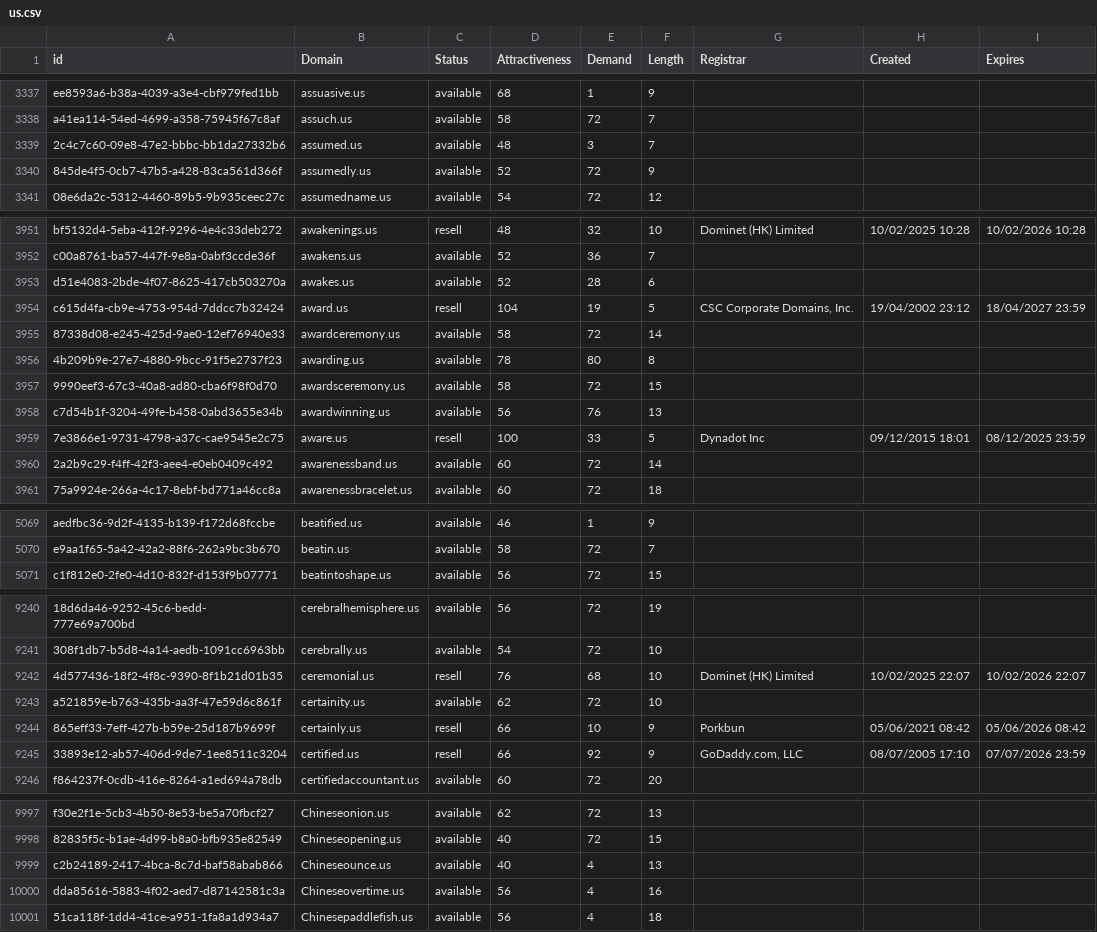
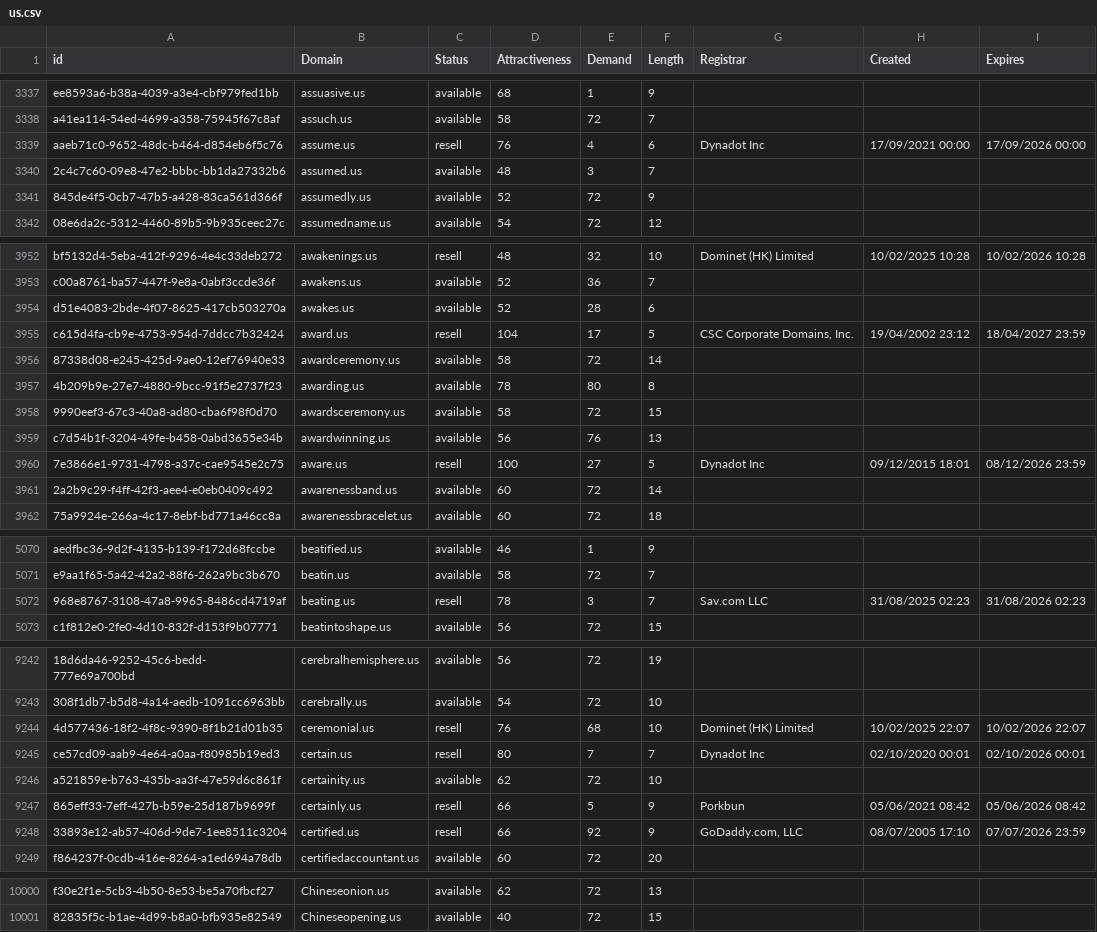
Before and after one commit to UniqueDomains/us-oneword-domains, a CSV file: us.csv, drawn as a sheet; only a part is shown, gaps mark what is left out; removed rows and columns are numbered as before the commit, all else as after; the diff covers the shown part only; the diff names each change by its address in the sheet, - before the commit and + after, or states it on an @@ line.

Commit message:
Domains update

```diff
--- a/us.csv
+++ b/us.csv
+row 3339: aaeb71c0-9652-48dc-b464-d854eb6f5c76 | assume.us | resell | 76 | 4 | 6 | Dynadot Inc | 17/09/2021 00:00 | 17/09/2026 00:00
-E3955 (Demand): 19
+E3955 (Demand): 17
-E3960 (Demand): 33
+E3960 (Demand): 27
-I3960 (Expires): 08/12/2025 23:59
+I3960 (Expires): 08/12/2026 23:59
+row 5072: 968e8767-3108-47a8-9965-8486cd4719af | beating.us | resell | 78 | 3 | 7 | Sav.com LLC | 31/08/2025 02:23 | 31/08/2026 02:23
+row 9245: ce57cd09-aab9-4e64-a0aa-f80985b19ed3 | certain.us | resell | 80 | 7 | 7 | Dynadot Inc | 02/10/2020 00:01 | 02/10/2026 00:01
-E9247 (Demand): 10
+E9247 (Demand): 5
-row 9999: c2b24189-2417-4bca-8c7d-baf58abab866 | Chineseounce.us | available | 40 | 4 | 13
-row 10000: dda85616-5883-4f02-aed7-d87142581c3a | Chineseovertime.us | available | 56 | 4 | 16
-row 10001: 51ca118f-1dd4-41ce-a951-1fa8a1d934a7 | Chinesepaddlefish.us | available | 56 | 4 | 18
```
Also changed, not shown: 13 edited cells elsewhere in this file, 2 other files.
